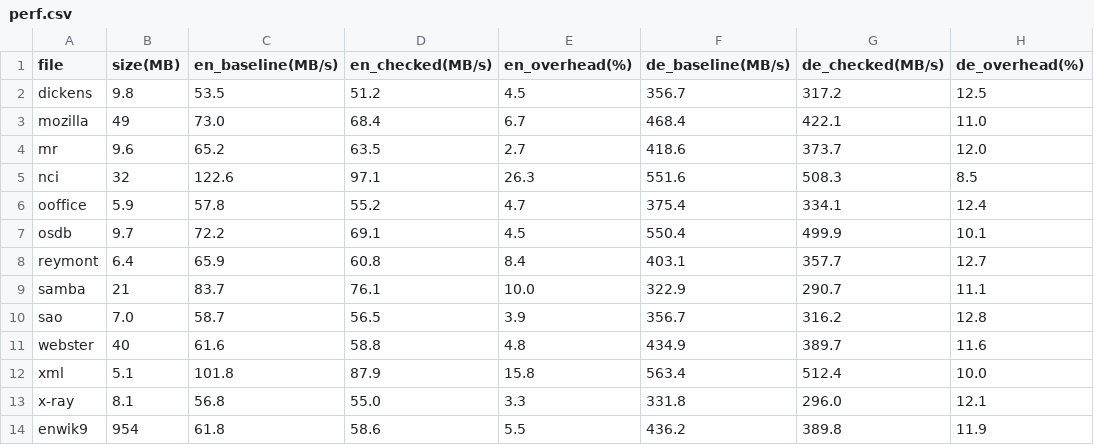
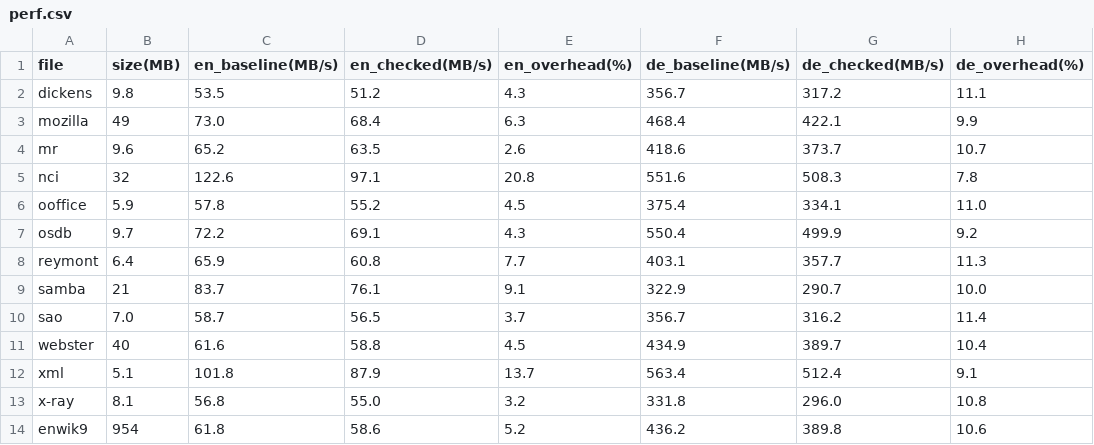
Before and after one commit to jiezhoucs/checkedc-safe-mm-misc, a CSV file: eval/perf_data/lzfse/perf.csv, drawn as a sheet.

Commit message:
[lzfse] Updated how we calculated the overhead for lzfse.
In the last commit (https://github.com/jzhou76/checkedc-safe-mm-misc/commit/53342706de72cd558da958668d8b3ff416476e3f)
we thought we computed the overhead of compression/decompression wrong.
Howefer, on second thoughts, the "corrected" way is actualy not correct.
The overhead of a slower rate b over the original rate a should be
(a - b) /a instead of a / b - 1. For example, the baseline rate is
2 MB/s and the checked rate is 1 MB/s, and intuitively, the rate
slows down by 50% but not 100%.

We also updated how to calculate the geomean. See the changed code
for more details.

```diff
--- a/eval/perf_data/lzfse/perf.csv
+++ b/eval/perf_data/lzfse/perf.csv
@@ -1,14 +1,14 @@
 file,size(MB),en_baseline(MB/s),en_checked(MB/s),en_overhead(%),de_baseline(MB/s),de_checked(MB/s),de_overhead(%)
-dickens,9.8,53.5,51.2,4.5,356.7,317.2,12.5
-mozilla,49,73.0,68.4,6.7,468.4,422.1,11.0
-mr,9.6,65.2,63.5,2.7,418.6,373.7,12.0
-nci,32,122.6,97.1,26.3,551.6,508.3,8.5
-ooffice,5.9,57.8,55.2,4.7,375.4,334.1,12.4
-osdb,9.7,72.2,69.1,4.5,550.4,499.9,10.1
-reymont,6.4,65.9,60.8,8.4,403.1,357.7,12.7
-samba,21,83.7,76.1,10.0,322.9,290.7,11.1
-sao,7.0,58.7,56.5,3.9,356.7,316.2,12.8
-webster,40,61.6,58.8,4.8,434.9,389.7,11.6
-xml,5.1,101.8,87.9,15.8,563.4,512.4,10.0
-x-ray,8.1,56.8,55.0,3.3,331.8,296.0,12.1
-enwik9,954,61.8,58.6,5.5,436.2,389.8,11.9
+dickens,9.8,53.5,51.2,4.3,356.7,317.2,11.1
+mozilla,49,73.0,68.4,6.3,468.4,422.1,9.9
+mr,9.6,65.2,63.5,2.6,418.6,373.7,10.7
+nci,32,122.6,97.1,20.8,551.6,508.3,7.8
+ooffice,5.9,57.8,55.2,4.5,375.4,334.1,11.0
+osdb,9.7,72.2,69.1,4.3,550.4,499.9,9.2
+reymont,6.4,65.9,60.8,7.7,403.1,357.7,11.3
+samba,21,83.7,76.1,9.1,322.9,290.7,10.0
+sao,7.0,58.7,56.5,3.7,356.7,316.2,11.4
+webster,40,61.6,58.8,4.5,434.9,389.7,10.4
+xml,5.1,101.8,87.9,13.7,563.4,512.4,9.1
+x-ray,8.1,56.8,55.0,3.2,331.8,296.0,10.8
+enwik9,954,61.8,58.6,5.2,436.2,389.8,10.6
```
Also changed, not shown: 1 other file.
